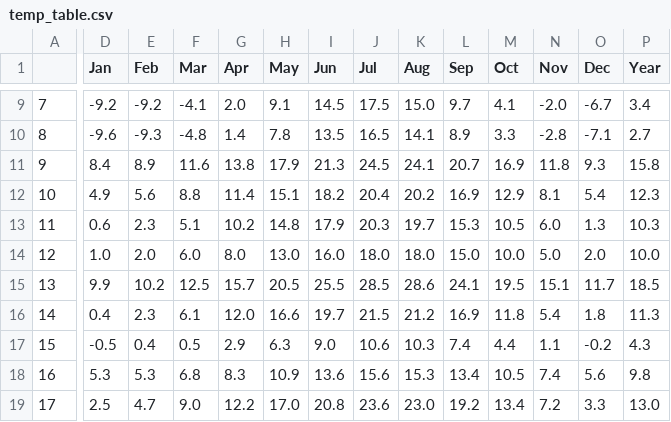
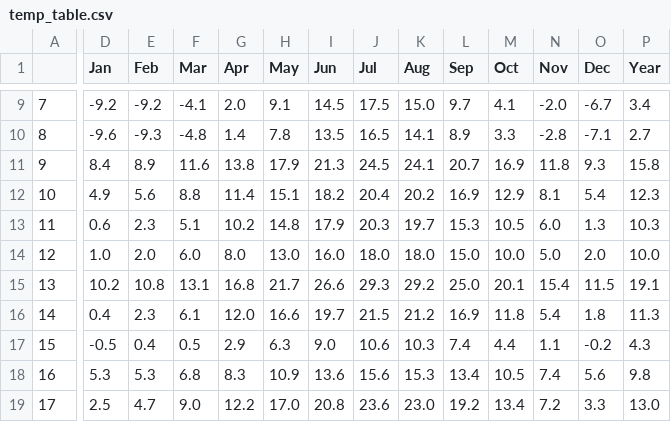
Before and after one commit to rareal/Coursera_Capstone, a CSV file: temp_table.csv, drawn as a sheet; only a part is shown, gaps mark what is left out; the diff names each change by its address in the sheet, - before the commit and + after, or states it on an @@ line.

```diff
--- a/temp_table.csv
+++ b/temp_table.csv
-D15 (Jan): 9.9
+D15 (Jan): 10.2
-E15 (Feb): 10.2
+E15 (Feb): 10.8
-F15 (Mar): 12.5
+F15 (Mar): 13.1
-G15 (Apr): 15.7
+G15 (Apr): 16.8
-H15 (May): 20.5
+H15 (May): 21.7
-I15 (Jun): 25.5
+I15 (Jun): 26.6
-J15 (Jul): 28.5
+J15 (Jul): 29.3
-K15 (Aug): 28.6
+K15 (Aug): 29.2
-L15 (Sep): 24.1
+L15 (Sep): 25.0
-M15 (Oct): 19.5
+M15 (Oct): 20.1
-N15 (Nov): 15.1
+N15 (Nov): 15.4
-O15 (Dec): 11.7
+O15 (Dec): 11.5
-P15 (Year): 18.5
+P15 (Year): 19.1
```
Also changed, not shown: 1 other file.
